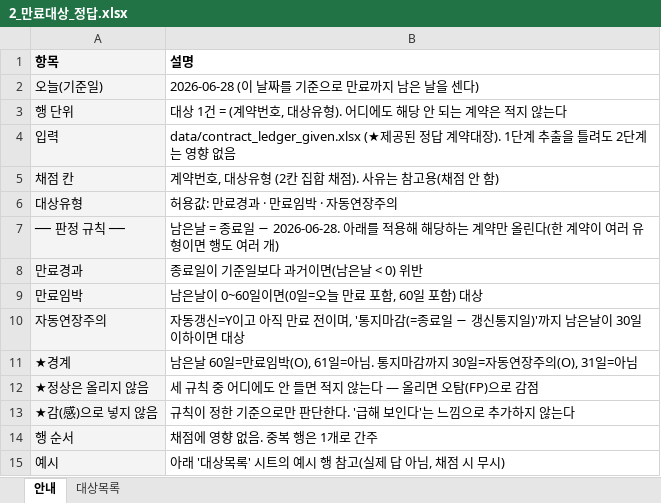
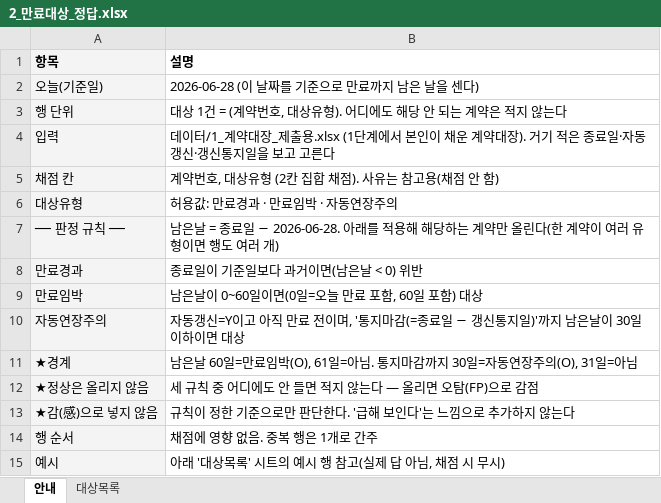
Before and after one commit to ohilikeit/catchup, an Excel workbook: problems/general/3.contract_expiry_tracking/eval/answer_key/2_만료대상_정답.xlsx, sheet 안내, drawn as a sheet; values as stored, in another font and other column widths than the file's, no borders; the diff names each change by its address in the sheet, - before the commit and + after, or states it on an @@ line.

```diff
--- a/problems/general/3.contract_expiry_tracking/eval/answer_key/2_만료대상_정답.xlsx (sheet 안내)
+++ b/problems/general/3.contract_expiry_tracking/eval/answer_key/2_만료대상_정답.xlsx (sheet 안내)
-B4 (설명): data/contract_ledger_given.xlsx (★제공된 정답 계약대장). 1단계 추출을 틀려도 2단계는 영향 없음
+B4 (설명): 데이터/1_계약대장_제출용.xlsx (1단계에서 본인이 채운 계약대장). 거기 적은 종료일·자동갱신·갱신통지일을 보고 고른다
```
Also changed, not shown: problems/general/3.contract_expiry_tracking/eval/answer_key/1_계약대장_정답.xlsx, problems/general/3.contract_expiry_tracking/데이터/1_계약대장_제출용.xlsx, 7 other files.
